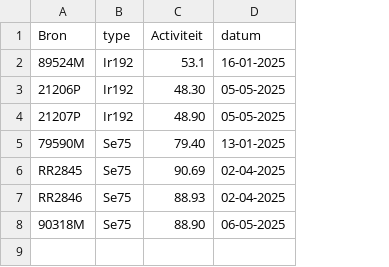
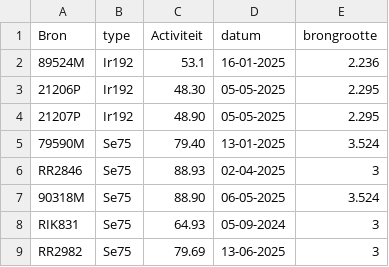
Before and after one commit to vincepall/rt, a CSV file: bronnen.csv, drawn as a sheet; removed rows and columns are numbered as before the commit, all else as after; the diff names each change by its address in the sheet, - before the commit and + after, or states it on an @@ line.

Commit message:
Update bronnen.csv

```diff
--- a/bronnen.csv
+++ b/bronnen.csv
+column E (brongrootte), rows 2-7: 2.236 | 2.295 | 2.295 | 3.524 | 3 | 3.524
-row 6: RR2845 | Se75 | 90.69 | 02-04-2025
+row 8: RIK831 | Se75 | 64.93 | 05-09-2024 | 3
+row 9: RR2982 | Se75 | 79.69 | 13-06-2025 | 3
```
